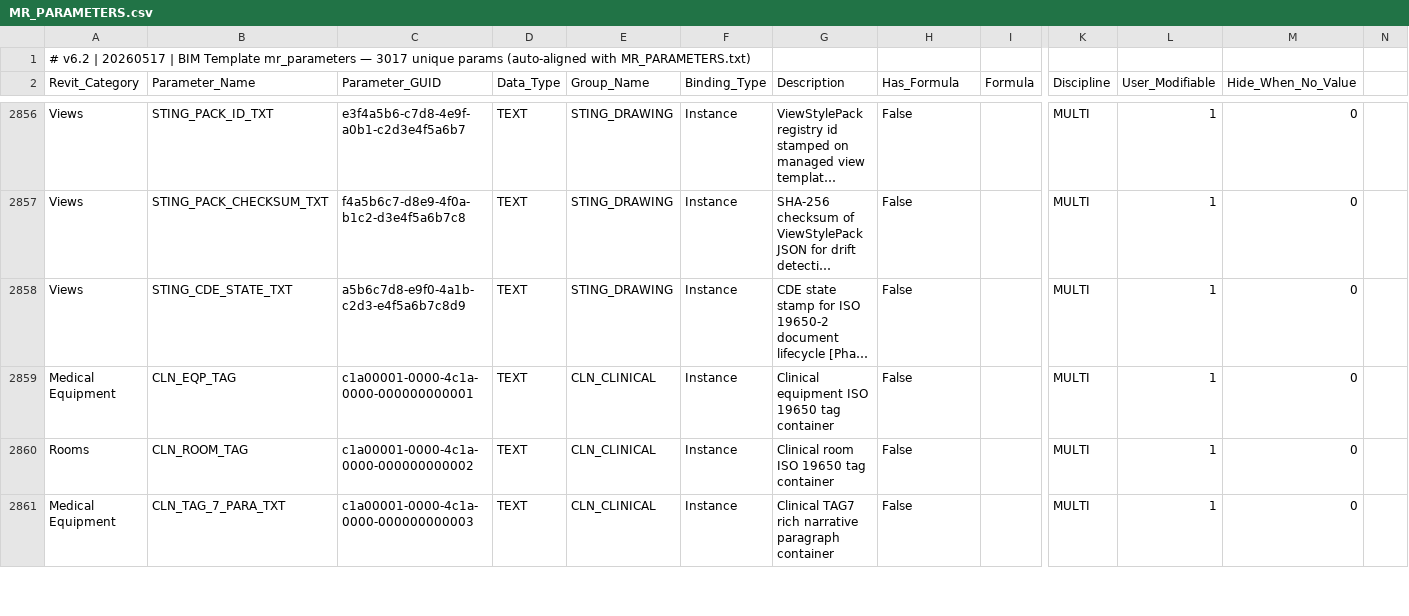
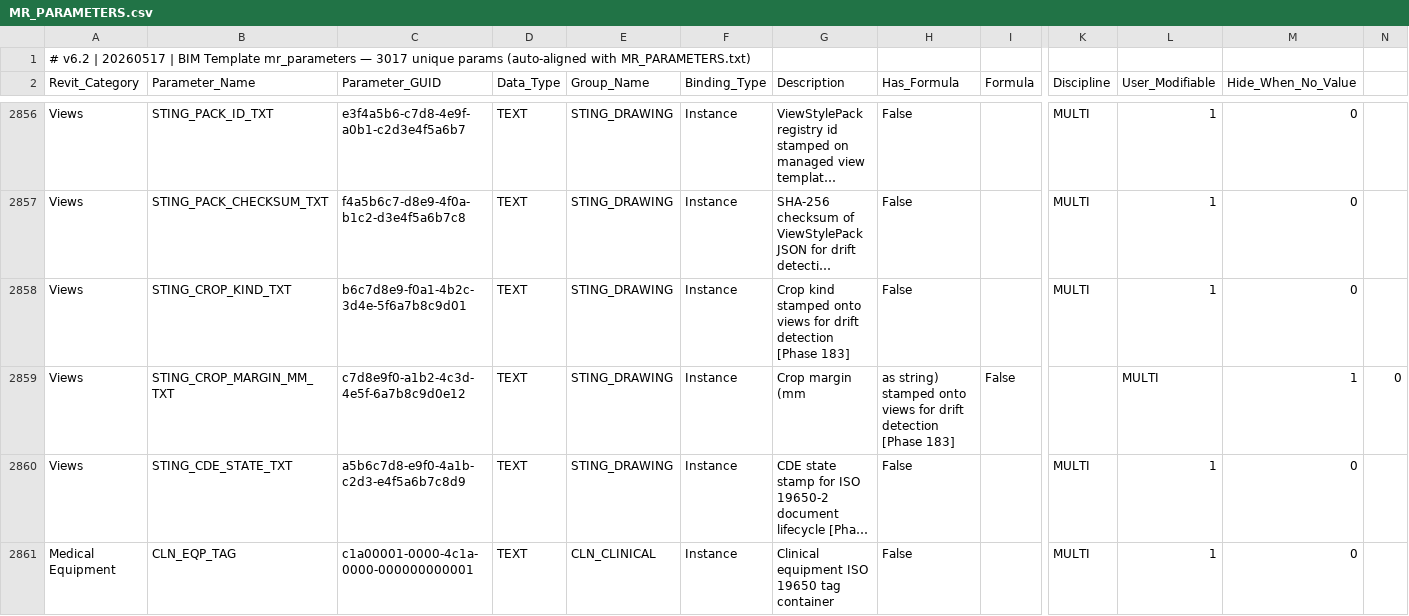
Before and after one commit to beckykyomugisha/STINGTOOLS, a CSV file: StingTools/Data/MR_PARAMETERS.csv, drawn as a sheet; only a part is shown, gaps mark what is left out; the shorter side is filled out with more unchanged rows; long unchanged cells end in …; rows hold the shown columns only; the diff names each change by its address in the sheet, - before the commit and + after, or states it on an @@ line.

```diff
--- a/StingTools/Data/MR_PARAMETERS.csv
+++ b/StingTools/Data/MR_PARAMETERS.csv
+row 2858: Views | STING_CROP_KIND_TXT | b6c7d8e9-f0a1-4b2c-3d4e-5f6a7b8c9d01 | TEXT | STING_DRAWING | Instance | Crop kind stamped onto views for drift detection [Phase 183] | False |  | MULTI | 1 | 0
+row 2859: Views | STING_CROP_MARGIN_MM_TXT | c7d8e9f0-a1b2-4c3d-4e5f-6a7b8c9d0e12 | TEXT | STING_DRAWING | Instance | Crop margin (mm | as string) stamped onto views for drift detection [Phase 183] | False |  | MULTI | 1 | 0
```
Also changed, not shown: 11 other files.
